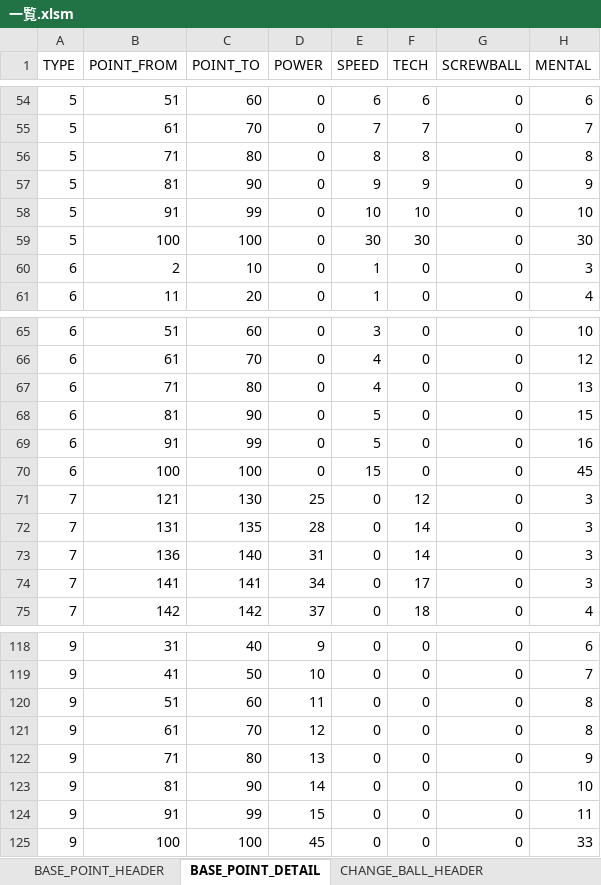
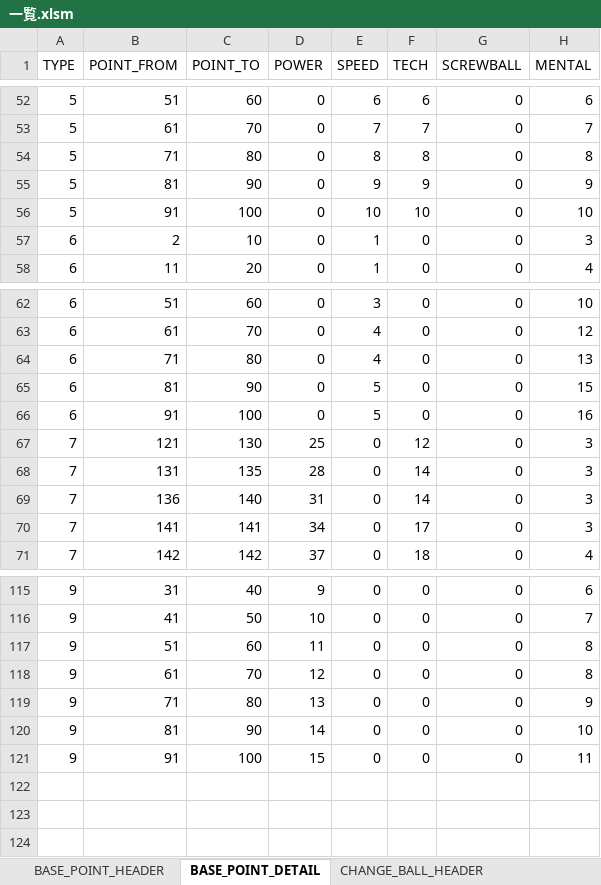
Before and after one commit to hitsujimeeee/stdwool, an Excel workbook: products/pawapro/data/一覧.xlsm, sheet BASE_POINT_DETAIL, drawn as a sheet; only a part is shown, gaps mark what is left out; values as stored, in another font and other column widths than the file's, no borders; charts and pictures not drawn; removed rows and columns are numbered as before the commit, all else as after; the diff covers the shown part only; the diff names each change by its address in the sheet, - before the commit and + after, or states it on an @@ line.

```diff
--- a/products/pawapro/data/一覧.xlsm (sheet BASE_POINT_DETAIL)
+++ b/products/pawapro/data/一覧.xlsm (sheet BASE_POINT_DETAIL)
-C56 (POINT_TO): 99
+C56 (POINT_TO): 100
-row 59: 5 | 100 | 100 | 0 | 30 | 30 | 0 | 30
-C66 (POINT_TO): 99
+C66 (POINT_TO): 100
-row 70: 6 | 100 | 100 | 0 | 15 | 0 | 0 | 45
-C121 (POINT_TO): 99
+C121 (POINT_TO): 100
-row 125: 9 | 100 | 100 | 45 | 0 | 0 | 0 | 33
```
Also changed, not shown: 2 added rows, 3 removed rows and 9 edited cells elsewhere in this sheet, sheet ABILITY_DETAIL, sheet BASE_POINT_HEADER, sheet ABILITY_HEADER, formulas that keep their value, 5 other files.
